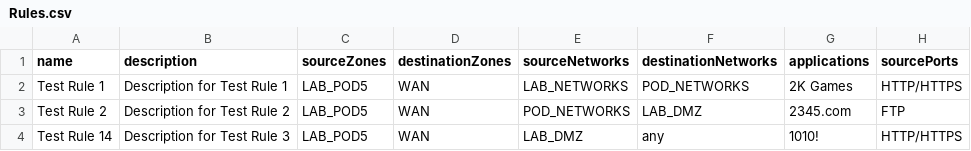
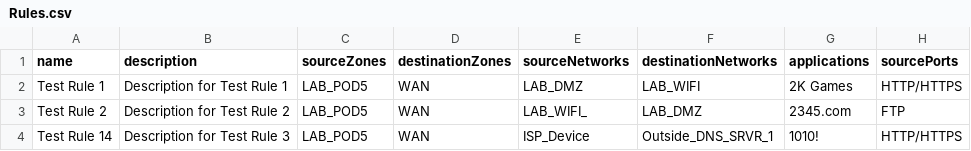
Before and after one commit to GM-GEO/Network-Provider-Deployment-Tool, a CSV file: Data/Rules.csv, drawn as a sheet; only a part is shown; the diff names each change by its address in the sheet, - before the commit and + after, or states it on an @@ line.

Commit message:
Added NAT rules and FQDN functionalities.

```diff
--- a/Data/Rules.csv
+++ b/Data/Rules.csv
-E2 (sourceNetworks): LAB_NETWORKS
+E2 (sourceNetworks): LAB_DMZ
-F2 (destinationNetworks): POD_NETWORKS
+F2 (destinationNetworks): LAB_WIFI
-E3 (sourceNetworks): POD_NETWORKS
+E3 (sourceNetworks): LAB_WIFI_
-E4 (sourceNetworks): LAB_DMZ
+E4 (sourceNetworks): ISP_Device
-F4 (destinationNetworks): any
+F4 (destinationNetworks): Outside_DNS_SRVR_1
```
Also changed, not shown: Data/Objects.csv, 7 other files.
